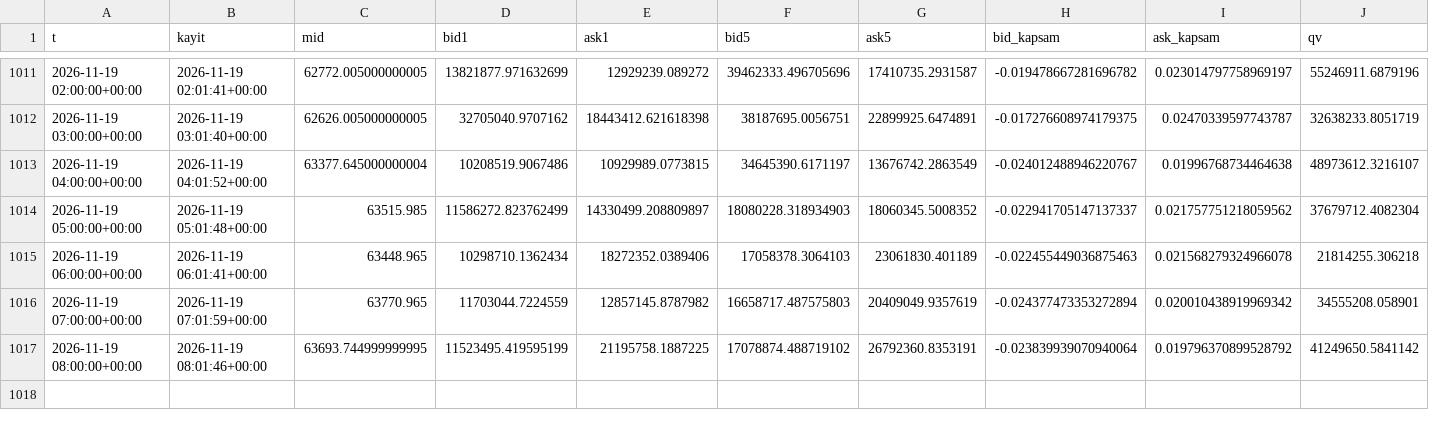
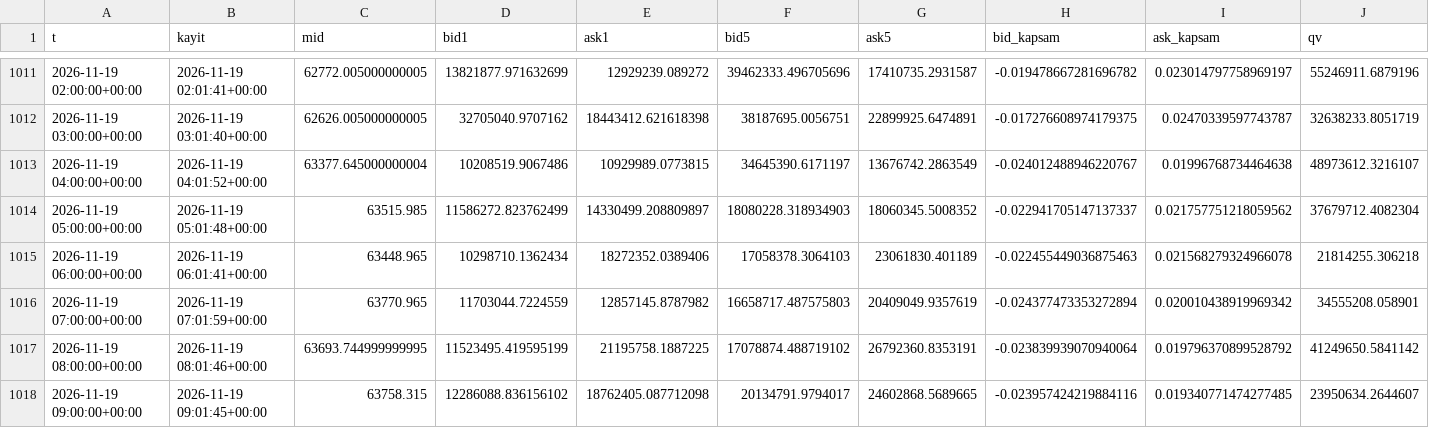
Before and after one commit to aslanklc04/btc-tahmin, a CSV file: durum/defter_kayit.csv, drawn as a sheet; only a part is shown, gaps mark what is left out; rows hold the shown columns only; the diff names each change by its address in the sheet, - before the commit and + after, or states it on an @@ line.

```diff
--- a/durum/defter_kayit.csv
+++ b/durum/defter_kayit.csv
+row 1018: 2026-11-19 09:00:00+00:00 | 2026-11-19 09:01:45+00:00 | 63758.315 | 12286088.836156102 | 18762405.087712098 | 20134791.9794017 | 24602868.5689665 | -0.023957424219884116 | 0.019340771474277485 | 23950634.2644607
```
Also changed, not shown: durum/opsiyon.csv, 5 other files.
